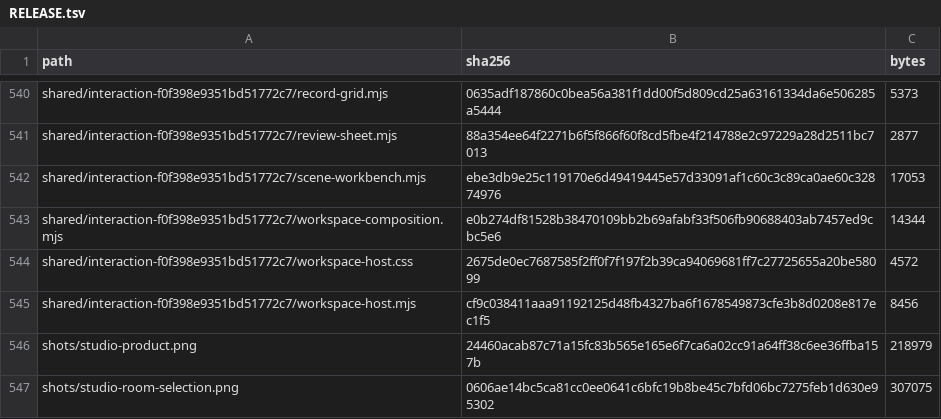
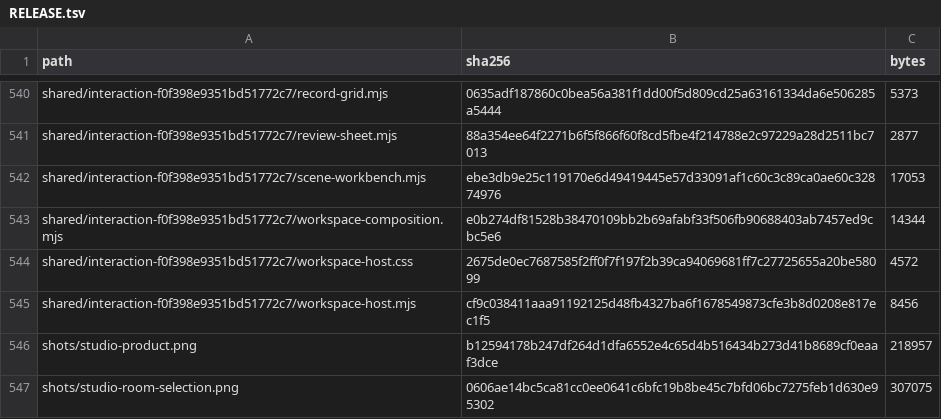
Before and after one commit to Nickgonzales76017/bonfyre, a TSV file: site/spaces/RELEASE.tsv, drawn as a sheet; only a part is shown, gaps mark what is left out.

```diff
--- a/site/spaces/RELEASE.tsv
+++ b/site/spaces/RELEASE.tsv
@@ -545,3 +545,3 @@ shared/interaction-f0f398e9351bd51772c7/workspace-host.css	2675de0ec7687585f2ff0
 shared/interaction-f0f398e9351bd51772c7/workspace-host.mjs	cf9c038411aaa91192125d48fb4327ba6f1678549873cfe3b8d0208e817ec1f5	8456
-shots/studio-product.png	24460acab87c71a15fc83b565e165e6f7ca6a02cc91a64ff38c6ee36ffba157b	218979
+shots/studio-product.png	b12594178b247df264d1dfa6552e4c65d4b516434b273d41b8689cf0eaaf3dce	218957
 shots/studio-room-selection.png	0606ae14bc5ca81cc0ee0641c6bfc19b8be45c7bfd06bc7275feb1d630e95302	307075
```
Also changed, not shown: 3 other files.
